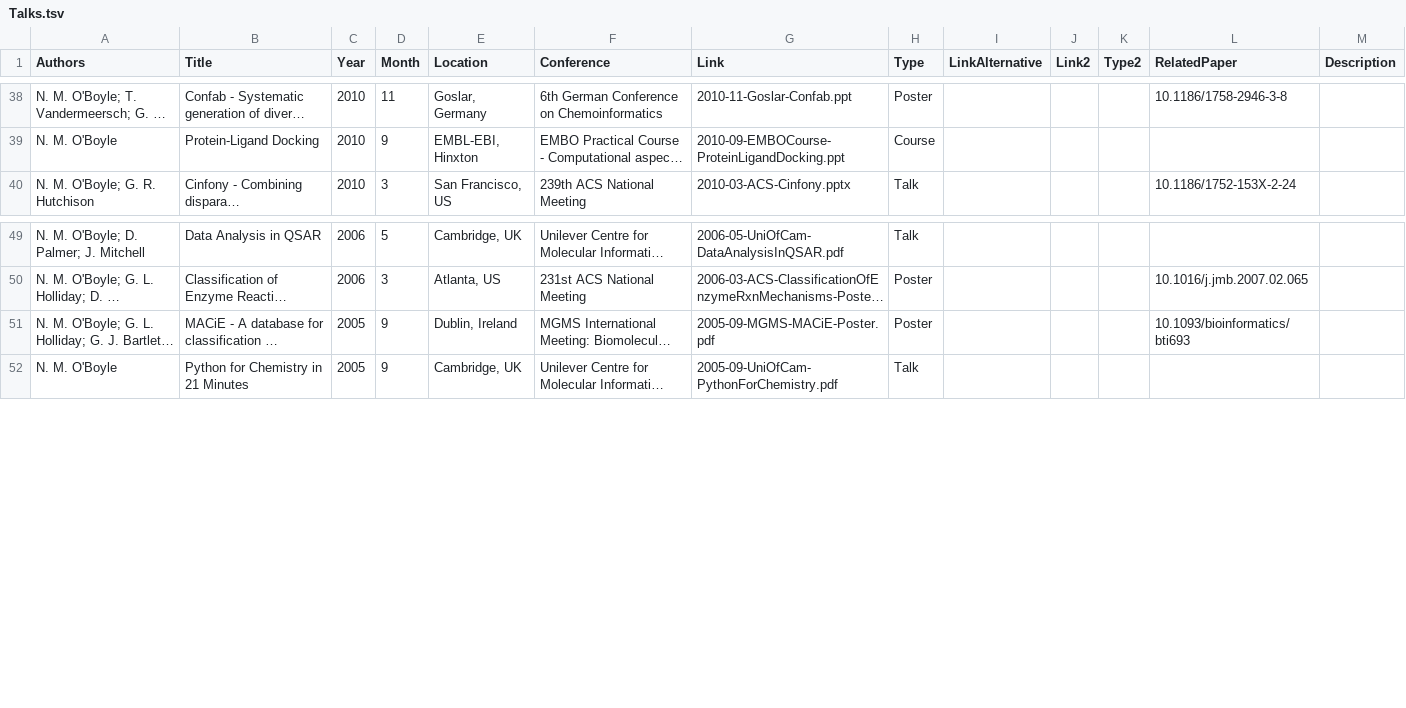
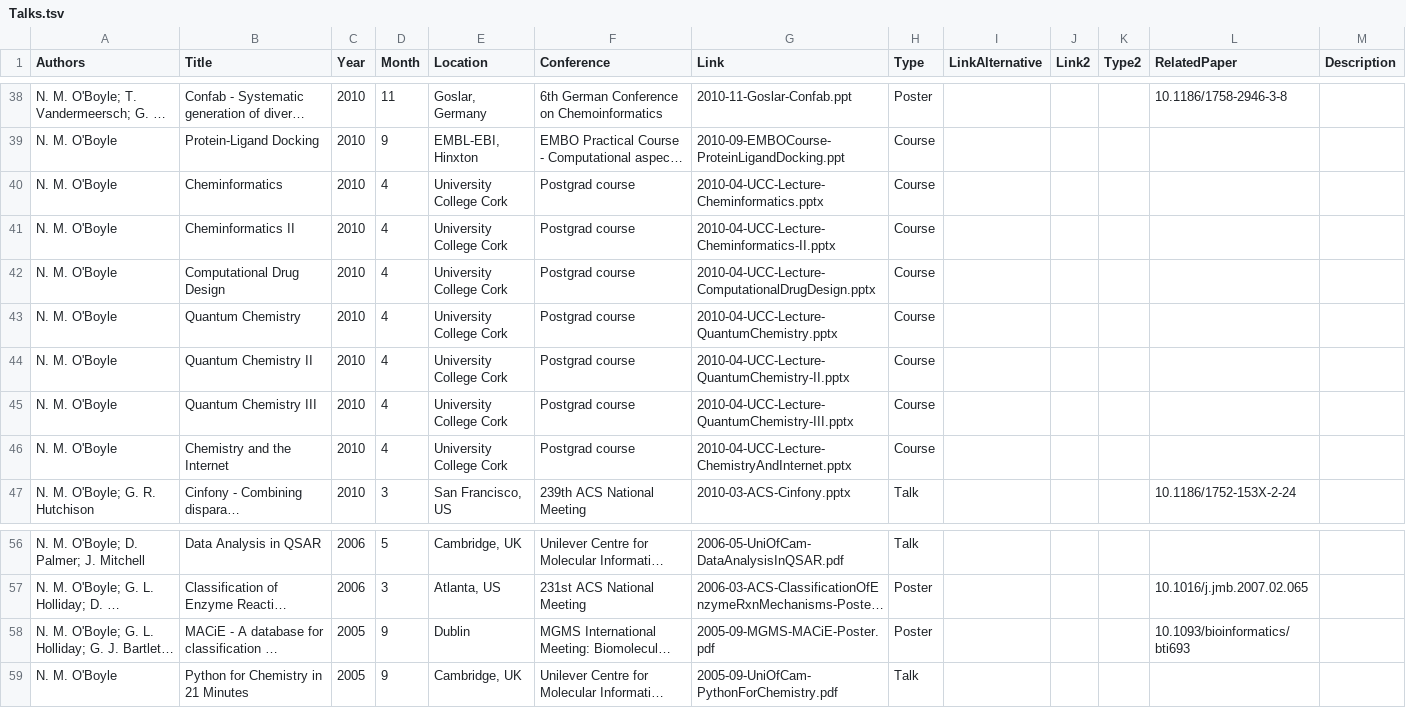
Before and after one commit to baoilleach/baoilleach.github.io, a TSV file: tsv/Talks.tsv, drawn as a sheet; only a part is shown, gaps mark what is left out; long unchanged cells end in …; addresses are those after the commit; the diff names each change by its address in the sheet, - before the commit and + after, or states it on an @@ line.

Commit message:
Updates

```diff
--- a/tsv/Talks.tsv
+++ b/tsv/Talks.tsv
+row 40: N. M. O'Boyle | Cheminformatics | 2010 | 4 | University College Cork | Postgrad course | 2010-04-UCC-Lecture-Cheminformatics.pptx | Course
+row 41: N. M. O'Boyle | Cheminformatics II | 2010 | 4 | University College Cork | Postgrad course | 2010-04-UCC-Lecture-Cheminformatics-II.pptx | Course
+row 42: N. M. O'Boyle | Computational Drug Design | 2010 | 4 | University College Cork | Postgrad course | 2010-04-UCC-Lecture-ComputationalDrugDesign.pptx | Course
+row 43: N. M. O'Boyle | Quantum Chemistry | 2010 | 4 | University College Cork | Postgrad course | 2010-04-UCC-Lecture-QuantumChemistry.pptx | Course
+row 44: N. M. O'Boyle | Quantum Chemistry II | 2010 | 4 | University College Cork | Postgrad course | 2010-04-UCC-Lecture-QuantumChemistry-II.pptx | Course
+row 45: N. M. O'Boyle | Quantum Chemistry III | 2010 | 4 | University College Cork | Postgrad course | 2010-04-UCC-Lecture-QuantumChemistry-III.pptx | Course
+row 46: N. M. O'Boyle | Chemistry and the Internet | 2010 | 4 | University College Cork | Postgrad course | 2010-04-UCC-Lecture-ChemistryAndInternet.pptx | Course
-E58 (Location): Dublin, Ireland
+E58 (Location): Dublin
```
